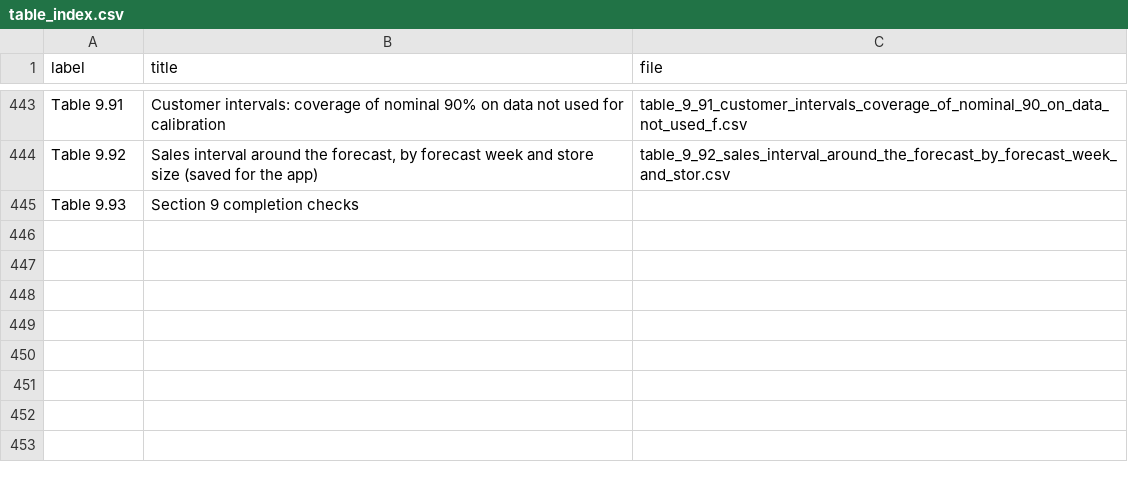
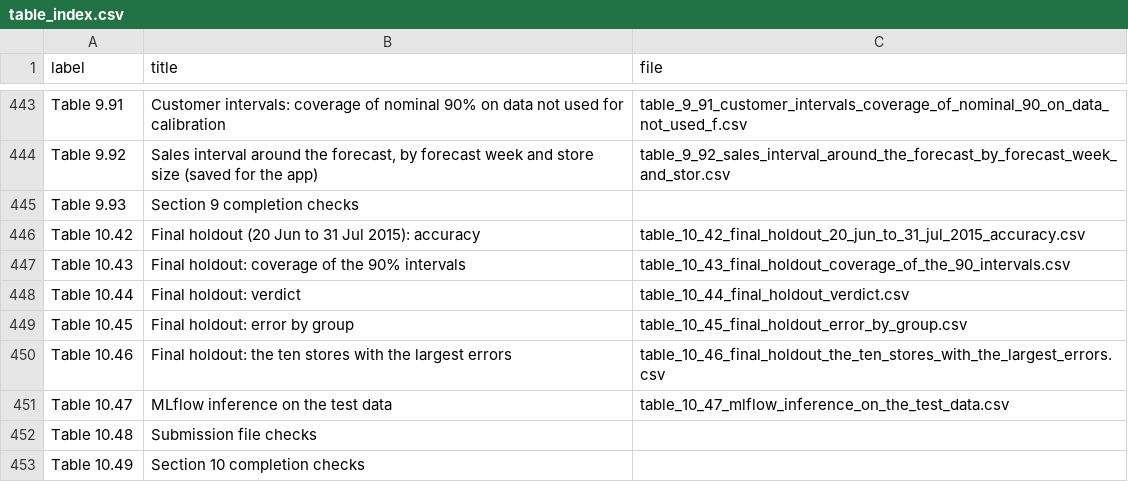
Before and after one commit to srishkyra/NEXTHIKES-IT-SOLUTIONS-Pvt.-Ltd.---PROJECT-6, a CSV file: outputs/table_index.csv, drawn as a sheet; only a part is shown, gaps mark what is left out; the diff names each change by its address in the sheet, - before the commit and + after, or states it on an @@ line.

```diff
--- a/outputs/table_index.csv
+++ b/outputs/table_index.csv
+row 446: Table 10.42 | Final holdout (20 Jun to 31 Jul 2015): accuracy | table_10_42_final_holdout_20_jun_to_31_jul_2015_accuracy.csv
+row 447: Table 10.43 | Final holdout: coverage of the 90% intervals | table_10_43_final_holdout_coverage_of_the_90_intervals.csv
+row 448: Table 10.44 | Final holdout: verdict | table_10_44_final_holdout_verdict.csv
+row 449: Table 10.45 | Final holdout: error by group | table_10_45_final_holdout_error_by_group.csv
+row 450: Table 10.46 | Final holdout: the ten stores with the largest errors | table_10_46_final_holdout_the_ten_stores_with_the_largest_errors.csv
+row 451: Table 10.47 | MLflow inference on the test data | table_10_47_mlflow_inference_on_the_test_data.csv
+row 452: Table 10.48 | Submission file checks
+row 453: Table 10.49 | Section 10 completion checks
```
Also changed, not shown: outputs/decision_register.csv, outputs/tables/table_10_08_the_timestamped_model_bundle.csv, 9 other files.
